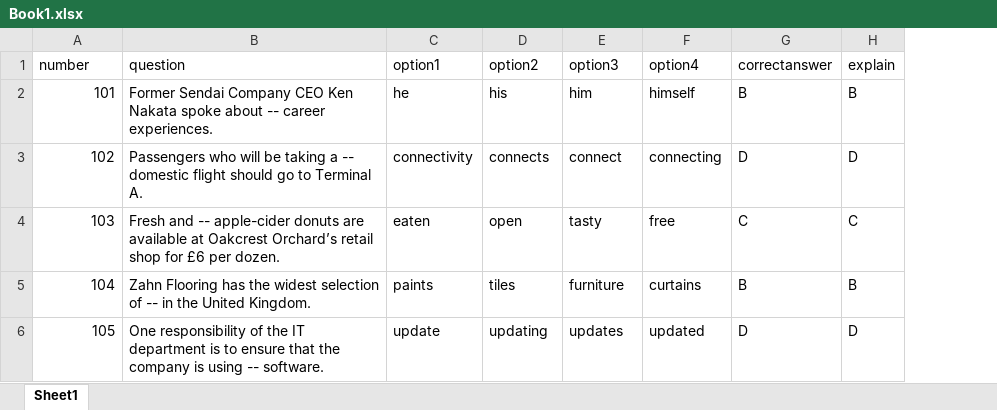
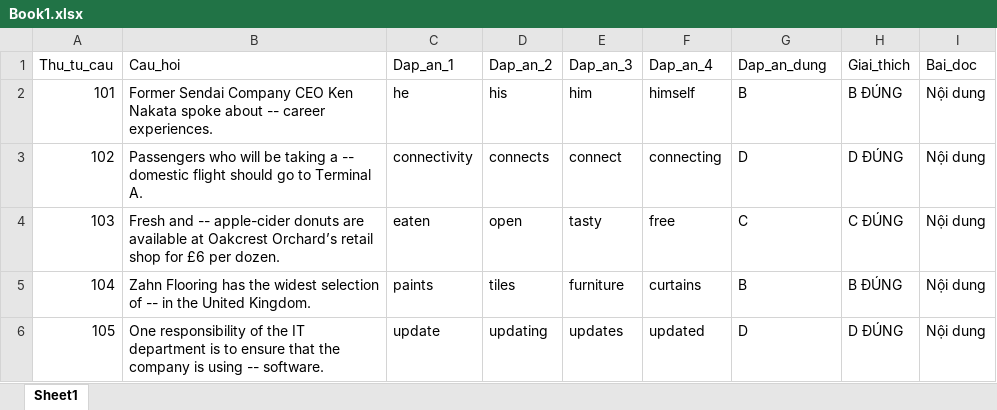
Before and after one commit to Vanhoai1912/Toeic, an Excel workbook: ToeicWeb/wwwroot/adminn/upload/Book1.xlsx, sheet Sheet1, drawn as a sheet; values as stored, in another font and other column widths than the file's, no borders; removed rows and columns are numbered as before the commit, all else as after; the diff names each change by its address in the sheet, - before the commit and + after, or states it on an @@ line.

```diff
--- a/ToeicWeb/wwwroot/adminn/upload/Book1.xlsx (sheet Sheet1)
+++ b/ToeicWeb/wwwroot/adminn/upload/Book1.xlsx (sheet Sheet1)
-column H, rows 2-6: B | D | C | B | D
+column H, rows 2-6: B ĐÚNG | D ĐÚNG | C ĐÚNG | B ĐÚNG | D ĐÚNG
+column I, rows 2-6: all Nội dung
-row 1: number | question | option1 | option2 | option3 | option4 | correctanswer | explain
+row 1: Thu_tu_cau | Cau_hoi | Dap_an_1 | Dap_an_2 | Dap_an_3 | Dap_an_4 | Dap_an_dung | Giai_thich | Bai_doc
```
Also changed, not shown: 5 other files.
